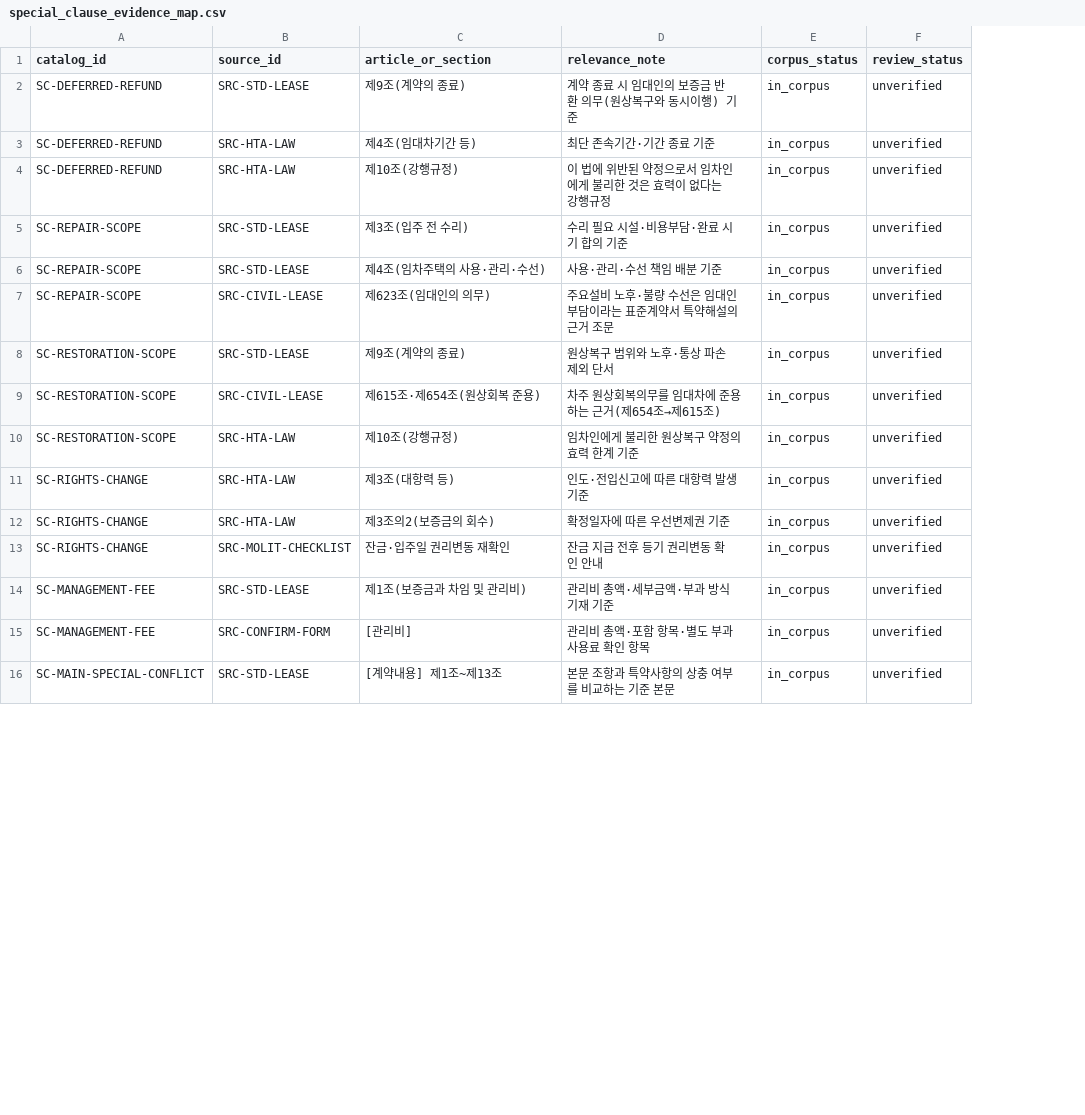
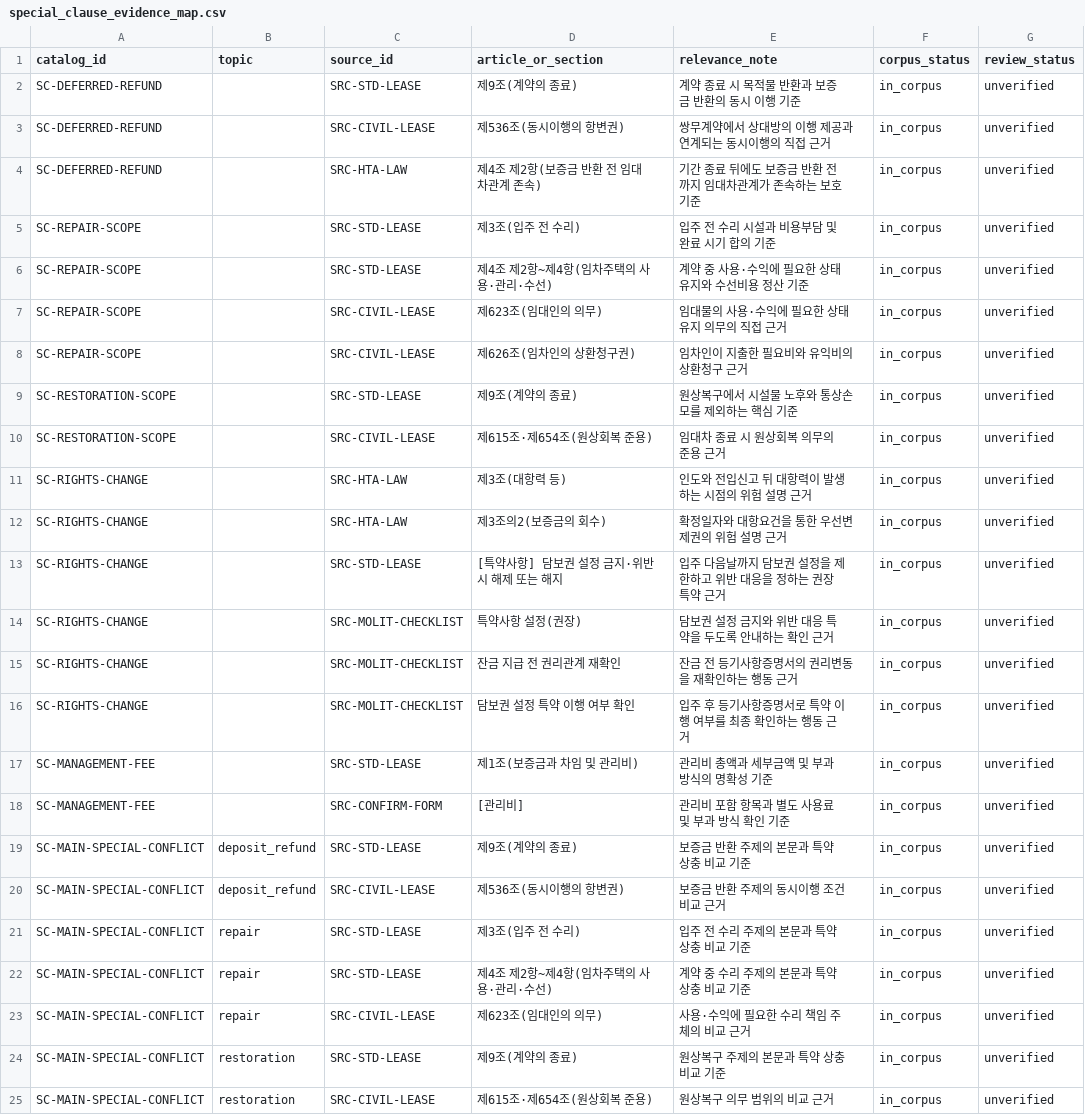
Before and after one commit to coding-jhj/Lease-Companion, a CSV file: data/rules/special_clause_evidence_map.csv, drawn as a sheet; only a part is shown; removed rows and columns are numbered as before the commit, all else as after; the diff covers the shown part only; the diff names each change by its address in the sheet, - before the commit and + after, or states it on an @@ line.

Commit message:
data(special-clauses): align reviewed evidence boundaries

```diff
--- a/data/rules/special_clause_evidence_map.csv
+++ b/data/rules/special_clause_evidence_map.csv
+column B (topic), row 19: deposit_refund
-E2 (relevance_note): 계약 종료 시 임대인의 보증금 반환 의무(원상복구와 동시이행) 기준
+E2 (relevance_note): 계약 종료 시 목적물 반환과 보증금 반환의 동시 이행 기준
-C3 (source_id): SRC-HTA-LAW
+C3 (source_id): SRC-CIVIL-LEASE
-D3 (article_or_section): 제4조(임대차기간 등)
+D3 (article_or_section): 제536조(동시이행의 항변권)
-E3 (relevance_note): 최단 존속기간·기간 종료 기준
+E3 (relevance_note): 쌍무계약에서 상대방의 이행 제공과 연계되는 동시이행의 직접 근거
-D4 (article_or_section): 제10조(강행규정)
+D4 (article_or_section): 제4조 제2항(보증금 반환 전 임대차관계 존속)
-E4 (relevance_note): 이 법에 위반된 약정으로서 임차인에게 불리한 것은 효력이 없다는 강행규정
+E4 (relevance_note): 기간 종료 뒤에도 보증금 반환 전까지 임대차관계가 존속하는 보호 기준
-E5 (relevance_note): 수리 필요 시설·비용부담·완료 시기 합의 기준
+E5 (relevance_note): 입주 전 수리 시설과 비용부담 및 완료 시기 합의 기준
-D6 (article_or_section): 제4조(임차주택의 사용·관리·수선)
+D6 (article_or_section): 제4조 제2항~제4항(임차주택의 사용·관리·수선)
-E6 (relevance_note): 사용·관리·수선 책임 배분 기준
+E6 (relevance_note): 계약 중 사용·수익에 필요한 상태 유지와 수선비용 정산 기준
-E7 (relevance_note): 주요설비 노후·불량 수선은 임대인 부담이라는 표준계약서 특약해설의 근거 조문
+E7 (relevance_note): 임대물의 사용·수익에 필요한 상태 유지 의무의 직접 근거
+row 8: SC-REPAIR-SCOPE |  | SRC-CIVIL-LEASE | 제626조(임차인의 상환청구권) | 임차인이 지출한 필요비와 유익비의 상환청구 근거 | in_corpus | unverified
-E9 (relevance_note): 원상복구 범위와 노후·통상 파손 제외 단서
+E9 (relevance_note): 원상복구에서 시설물 노후와 통상손모를 제외하는 핵심 기준
-E10 (relevance_note): 차주 원상회복의무를 임대차에 준용하는 근거(제654조→제615조)
+E10 (relevance_note): 임대차 종료 시 원상회복 의무의 준용 근거
-row 10: SC-RESTORATION-SCOPE | SRC-HTA-LAW | 제10조(강행규정) | 임차인에게 불리한 원상복구 약정의 효력 한계 기준 | in_corpus | unverified
-E11 (relevance_note): 인도·전입신고에 따른 대항력 발생 기준
+E11 (relevance_note): 인도와 전입신고 뒤 대항력이 발생하는 시점의 위험 설명 근거
-E12 (relevance_note): 확정일자에 따른 우선변제권 기준
+E12 (relevance_note): 확정일자와 대항요건을 통한 우선변제권의 위험 설명 근거
+row 13: SC-RIGHTS-CHANGE |  | SRC-STD-LEASE | [특약사항] 담보권 설정 금지·위반 시 해제 또는 해지 | 입주 다음날까지 담보권 설정을 제한하고 위반 대응을 정하는 권장 특약 근거 | in_corpus | unverified
+row 14: SC-RIGHTS-CHANGE |  | SRC-MOLIT-CHECKLIST | 특약사항 설정(권장) | 담보권 설정 금지와 위반 대응 특약을 두도록 안내하는 확인 근거 | in_corpus | unverified
-D15 (article_or_section): 잔금·입주일 권리변동 재확인
+D15 (article_or_section): 잔금 지급 전 권리관계 재확인
-E15 (relevance_note): 잔금 지급 전후 등기 권리변동 확인 안내
+E15 (relevance_note): 잔금 전 등기사항증명서의 권리변동을 재확인하는 행동 근거
+row 16: SC-RIGHTS-CHANGE |  | SRC-MOLIT-CHECKLIST | 담보권 설정 특약 이행 여부 확인 | 입주 후 등기사항증명서로 특약 이행 여부를 최종 확인하는 행동 근거 | in_corpus | unverified
-E17 (relevance_note): 관리비 총액·세부금액·부과 방식 기재 기준
+E17 (relevance_note): 관리비 총액과 세부금액 및 부과 방식의 명확성 기준
-E18 (relevance_note): 관리비 총액·포함 항목·별도 부과 사용료 확인 항목
+E18 (relevance_note): 관리비 포함 항목과 별도 사용료 및 부과 방식 확인 기준
-D19 (article_or_section): [계약내용] 제1조~제13조
+D19 (article_or_section): 제9조(계약의 종료)
-E19 (relevance_note): 본문 조항과 특약사항의 상충 여부를 비교하는 기준 본문
+E19 (relevance_note): 보증금 반환 주제의 본문과 특약 상충 비교 기준
+row 20: SC-MAIN-SPECIAL-CONFLICT | deposit_refund | SRC-CIVIL-LEASE | 제536조(동시이행의 항변권) | 보증금 반환 주제의 동시이행 조건 비교 근거 | in_corpus | unverified
+row 21: SC-MAIN-SPECIAL-CONFLICT | repair | SRC-STD-LEASE | 제3조(입주 전 수리) | 입주 전 수리 주제의 본문과 특약 상충 비교 기준 | in_corpus | unverified
+row 22: SC-MAIN-SPECIAL-CONFLICT | repair | SRC-STD-LEASE | 제4조 제2항~제4항(임차주택의 사용·관리·수선) | 계약 중 수리 주제의 본문과 특약 상충 비교 기준 | in_corpus | unverified
+row 23: SC-MAIN-SPECIAL-CONFLICT | repair | SRC-CIVIL-LEASE | 제623조(임대인의 의무) | 사용·수익에 필요한 수리 책임 주체의 비교 근거 | in_corpus | unverified
+row 24: SC-MAIN-SPECIAL-CONFLICT | restoration | SRC-STD-LEASE | 제9조(계약의 종료) | 원상복구 주제의 본문과 특약 상충 비교 기준 | in_corpus | unverified
+row 25: SC-MAIN-SPECIAL-CONFLICT | restoration | SRC-CIVIL-LEASE | 제615조·제654조(원상회복 준용) | 원상복구 의무 범위의 비교 근거 | in_corpus | unverified
```
Also changed, not shown: 6 added rows and 2 edited cells elsewhere in this file, 4 other files.
